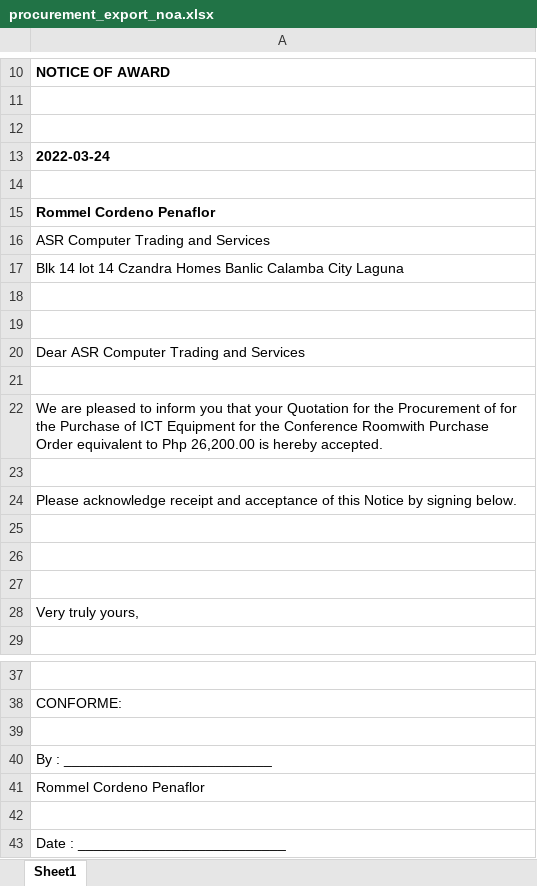
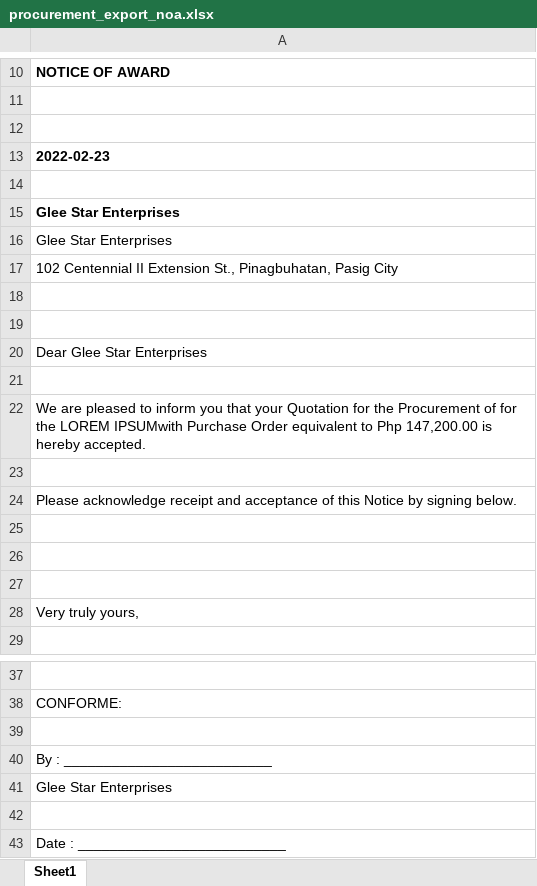
Before and after one commit to itskimeng/fas2020, an Excel workbook: procurement_export_noa.xlsx, sheet Sheet1, drawn as a sheet; only a part is shown, gaps mark what is left out; values as stored, in another font and other column widths than the file's, no borders; charts and pictures not drawn; the diff names each change by its address in the sheet, - before the commit and + after, or states it on an @@ line.

```diff
--- a/procurement_export_noa.xlsx (sheet Sheet1)
+++ b/procurement_export_noa.xlsx (sheet Sheet1)
-A13: 2022-03-24
+A13: 2022-02-23
-A15: Rommel Cordeno Penaflor
+A15: Glee Star Enterprises
-A16: ASR Computer Trading and Services
+A16: Glee Star Enterprises
-A17: Blk 14 lot 14 Czandra Homes Banlic Calamba City Laguna
+A17: 102 Centennial II Extension St., Pinagbuhatan, Pasig City
-A20: Dear ASR Computer Trading and Services
+A20: Dear Glee Star Enterprises
-A22: …for the Purchase of ICT Equipment for the Conference Roomwith Purchase Order equivalent to Php 26,200.00 is hereby…
+A22: …for the LOREM IPSUMwith Purchase Order equivalent to Php 147,200.00 is hereby…
-A41: Rommel Cordeno Penaflor
+A41: Glee Star Enterprises
```
Also changed, not shown: library/export_pr.xlsx, library/export_rfq.xlsx, 15 other files.
